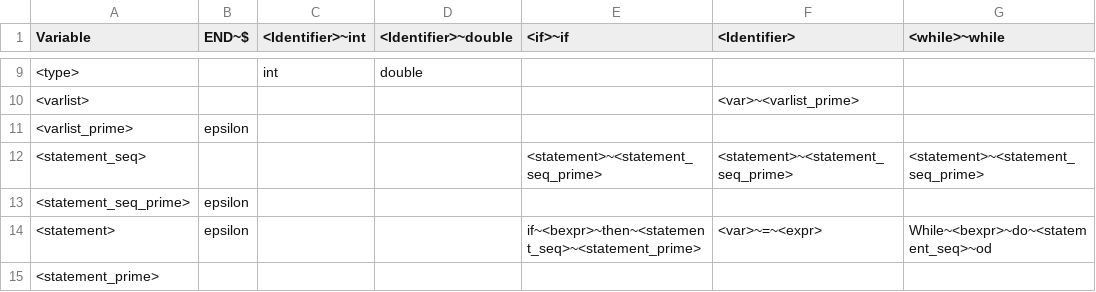
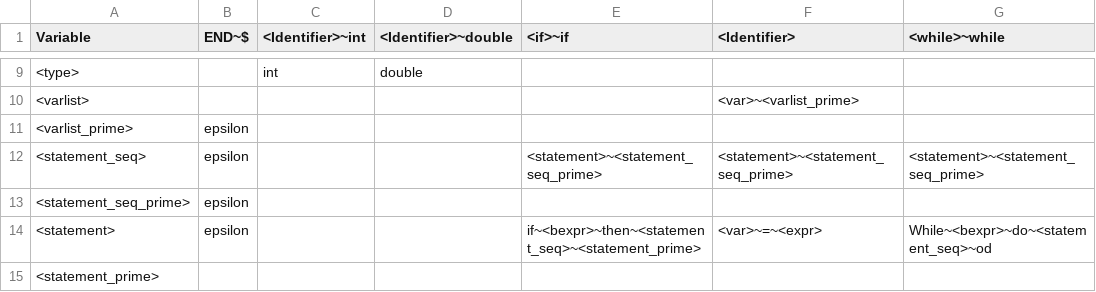
Before and after one commit to Phoompa/Compiler, a CSV file: Phase 2/CP471 -- LL(1) Table - Sheet1.csv, drawn as a sheet; only a part is shown, gaps mark what is left out; the diff names each change by its address in the sheet, - before the commit and + after, or states it on an @@ line.

Commit message:
stating phase 3

```diff
--- a/Phase 2/CP471 -- LL(1) Table - Sheet1.csv
+++ b/Phase 2/CP471 -- LL(1) Table - Sheet1.csv
-B12 (END~$): (empty)
+B12 (END~$): epsilon
```
Also changed, not shown: 1 other file.
